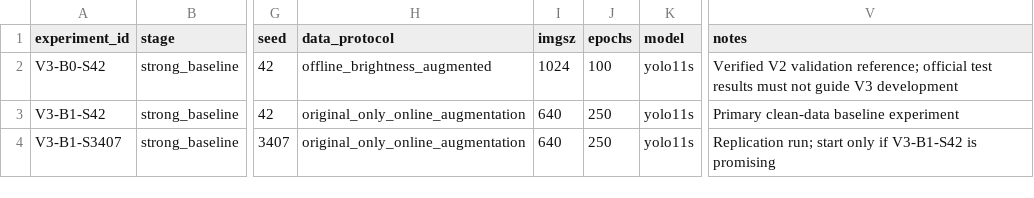
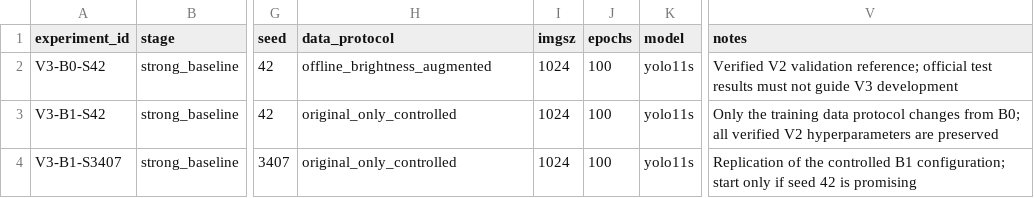
Before and after one commit to nithoukhan1/WSSA-YOLO, a CSV file: project_v3/experiment_registry.csv, drawn as a sheet; only a part is shown, gaps mark what is left out; the diff names each change by its address in the sheet, - before the commit and + after, or states it on an @@ line.

Commit message:
Correct controlled B1 baseline configuration

```diff
--- a/project_v3/experiment_registry.csv
+++ b/project_v3/experiment_registry.csv
-H3:H4 (data_protocol): original_only_online_augmentation
+H3:H4 (data_protocol): original_only_controlled
-I3:I4 (imgsz): 640
+I3:I4 (imgsz): 1024
-J3:J4 (epochs): 250
+J3:J4 (epochs): 100
-V3 (notes): Primary clean-data baseline experiment
+V3 (notes): Only the training data protocol changes from B0; all verified V2 hyperparameters are preserved
-V4 (notes): Replication run; start only if V3-B1-S42 is promising
+V4 (notes): Replication of the controlled B1 configuration; start only if seed 42 is promising
```
Also changed, not shown: 1 other file.
